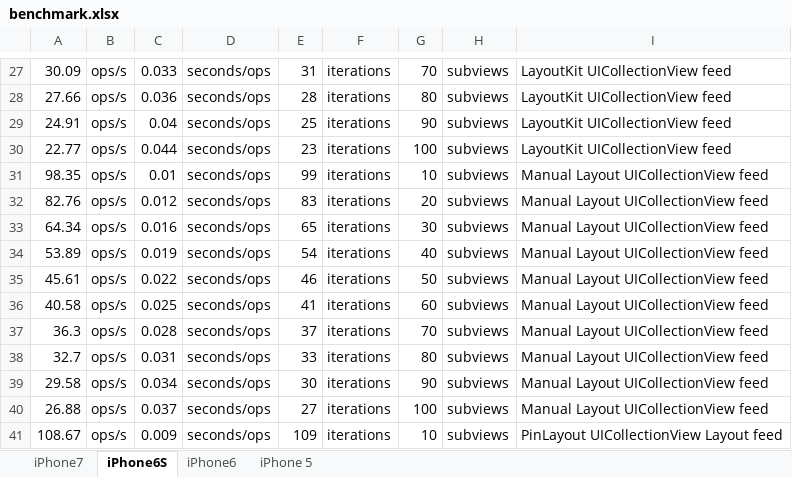
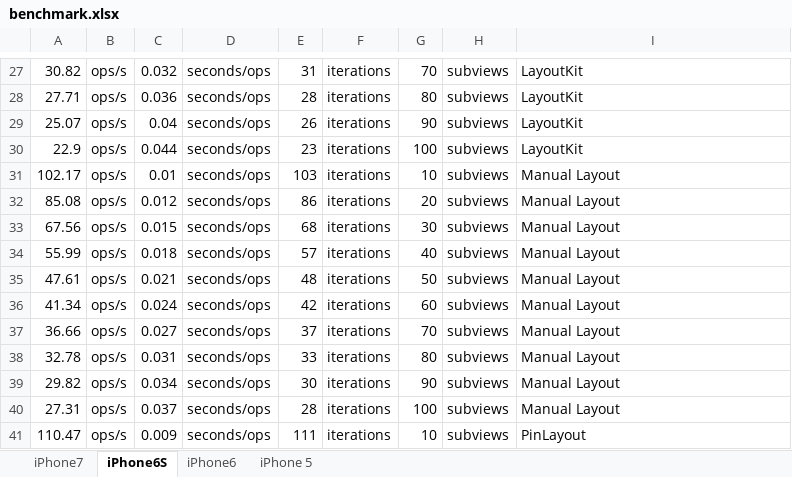
Before and after one commit to layoutBox/LayoutFrameworkBenchmark, an Excel workbook: docs_markdown/benchmark.xlsx, sheet iPhone6S, drawn as a sheet; only a part is shown, gaps mark what is left out; values as stored, in another font and other column widths than the file's, no borders; charts and pictures not drawn; the diff covers the shown part only; the diff names each change by its address in the sheet, - before the commit and + after, or states it on an @@ line.

```diff
--- a/docs_markdown/benchmark.xlsx (sheet iPhone6S)
+++ b/docs_markdown/benchmark.xlsx (sheet iPhone6S)
-A27: 30.09
+A27: 30.82
-C27: 0.033
+C27: 0.032
-I27:I30: LayoutKit UICollectionView feed
+I27:I30: LayoutKit
-A28: 27.66
+A28: 27.71
-A29: 24.91
+A29: 25.07
-E29: 25
+E29: 26
-A30: 22.77
+A30: 22.9
-A31: 98.35
+A31: 102.17
-E31: 99
+E31: 103
-I31:I40: Manual Layout UICollectionView feed
+I31:I40: Manual Layout
-A32: 82.76
+A32: 85.08
-E32: 83
+E32: 86
-A33: 64.34
+A33: 67.56
-C33: 0.016
+C33: 0.015
-E33: 65
+E33: 68
-A34: 53.89
+A34: 55.99
-C34: 0.019
+C34: 0.018
-E34: 54
+E34: 57
-A35: 45.61
+A35: 47.61
-C35: 0.022
+C35: 0.021
-E35: 46
+E35: 48
-A36: 40.58
+A36: 41.34
-C36: 0.025
+C36: 0.024
-E36: 41
+E36: 42
-A37: 36.3
+A37: 36.66
-C37: 0.028
+C37: 0.027
-A38: 32.7
+A38: 32.78
-A39: 29.58
+A39: 29.82
-A40: 26.88
+A40: 27.31
-E40: 27
+E40: 28
-A41: 108.67
+A41: 110.47
-E41: 109
+E41: 111
-I41: PinLayout UICollectionView Layout feed
+I41: PinLayout
```
Also changed, not shown: 141 edited cells elsewhere in this sheet, charts or pictures, 2 other files.
